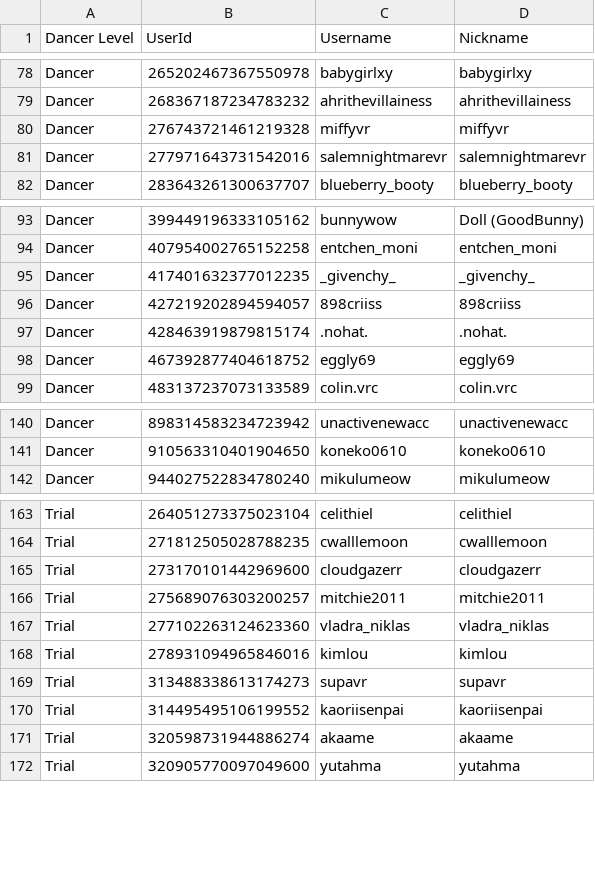
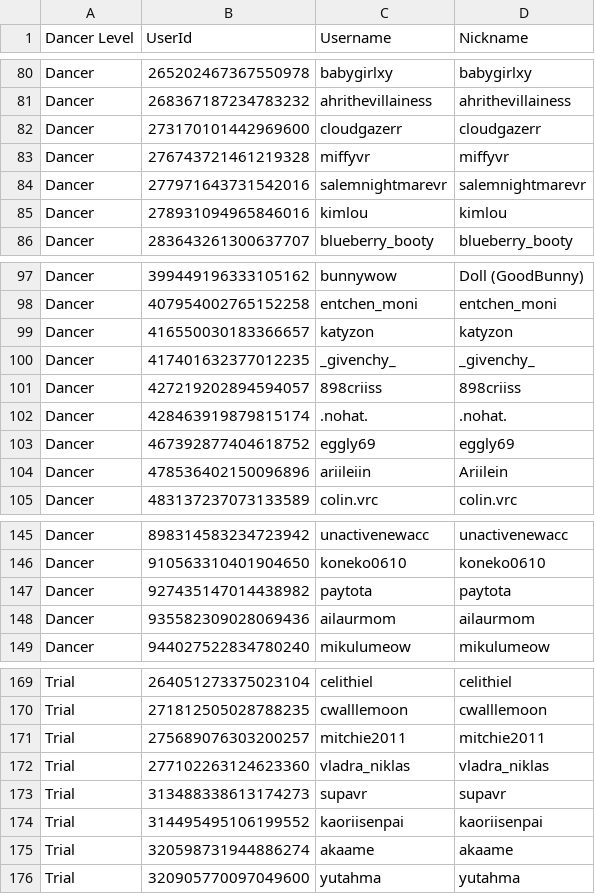
Before and after one commit to Club-Temptation/TempWorldPictures, a CSV file: web/dancers.csv, drawn as a sheet; only a part is shown, gaps mark what is left out; removed rows and columns are numbered as before the commit, all else as after; the diff covers the shown part only; the diff names each change by its address in the sheet, - before the commit and + after, or states it on an @@ line.

Commit message:
Update Data From Discord and Google Sheets

```diff
--- a/web/dancers.csv
+++ b/web/dancers.csv
+row 82: Dancer | 273170101442969600 | cloudgazerr | cloudgazerr
+row 85: Dancer | 278931094965846016 | kimlou | kimlou
+row 99: Dancer | 416550030183366657 | katyzon | katyzon
+row 104: Dancer | 478536402150096896 | ariileiin | Ariilein
+row 147: Dancer | 927435147014438982 | paytota | paytota
+row 148: Dancer | 935582309028069436 | ailaurmom | ailaurmom
-row 165: Trial | 273170101442969600 | cloudgazerr | cloudgazerr
-row 168: Trial | 278931094965846016 | kimlou | kimlou
```
Also changed, not shown: 2 added rows and 6 removed rows elsewhere in this file, 2 other files.
